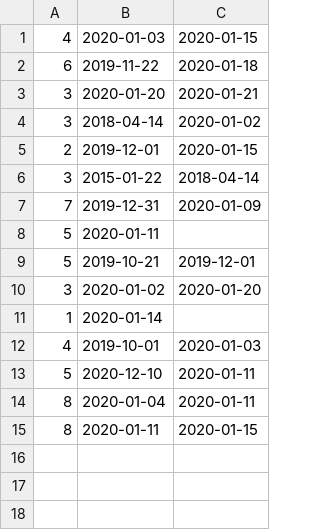
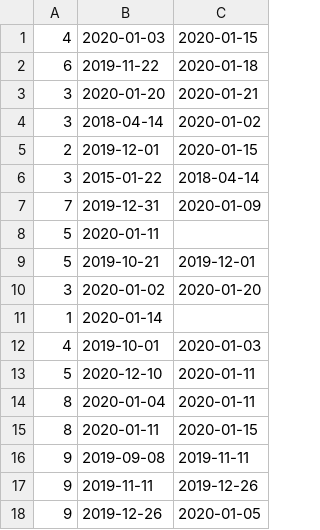
Before and after one commit to au2/sql-play-ground, a CSV file: admission_1.csv, drawn as a sheet.

Commit message:
update admissions

```diff
--- a/admission_1.csv
+++ b/admission_1.csv
@@ -15 +15,4 @@
 8,2020-01-11,2020-01-15
+9,2019-09-08,2019-11-11
+9,2019-11-11,2019-12-26
+9,2019-12-26,2020-01-05
```
